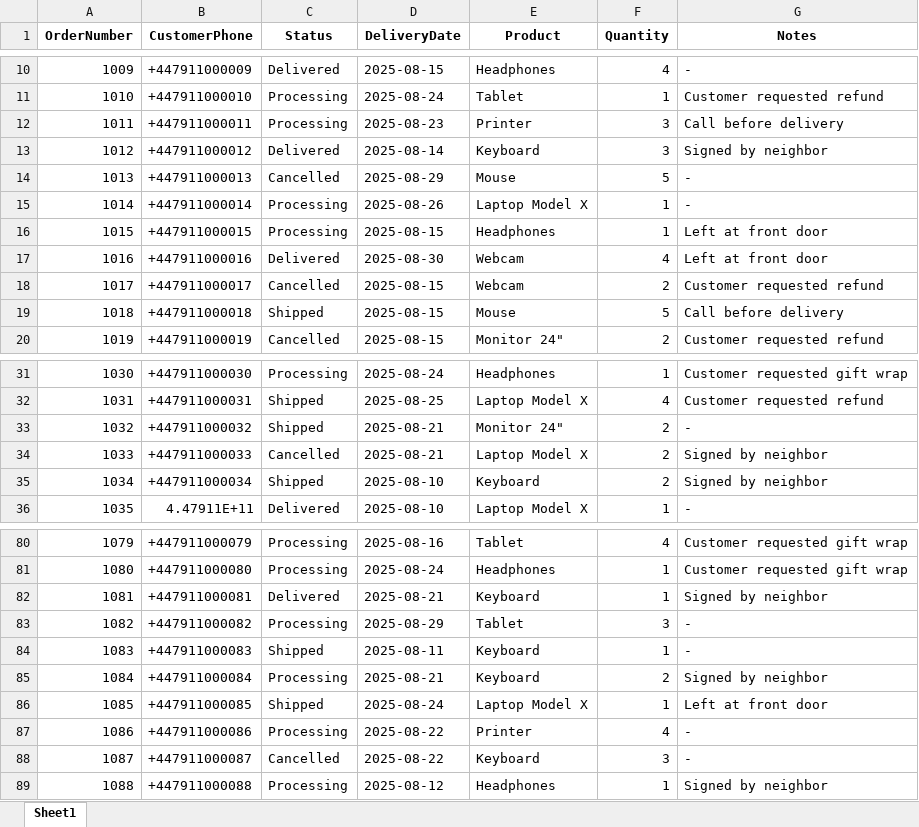
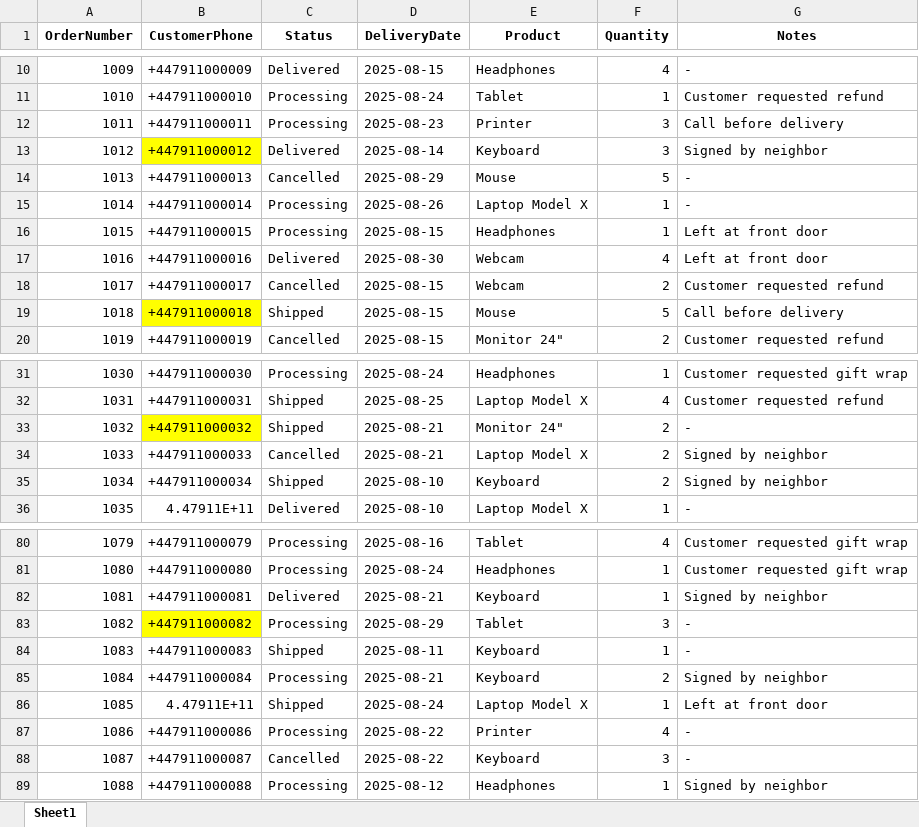
Before and after one commit to adenjc22/Work_Experience, an Excel workbook: demo_sap.xlsx, sheet Sheet1, drawn as a sheet; only a part is shown, gaps mark what is left out; values as stored, in another font and other column widths than the file's, no borders; the diff names each change by its address in the sheet, - before the commit and + after, or states it on an @@ line.

```diff
--- a/demo_sap.xlsx (sheet Sheet1)
+++ b/demo_sap.xlsx (sheet Sheet1)
-B13 fill: none
+B13 fill: #FFFF00
-B19 fill: none
+B19 fill: #FFFF00
-B33 fill: none
+B33 fill: #FFFF00
-B83 fill: none
+B83 fill: #FFFF00
-B86 (CustomerPhone): +447911000085
+B86 (CustomerPhone): 4.47911E+11
```
Also changed, not shown: 2 other files.
